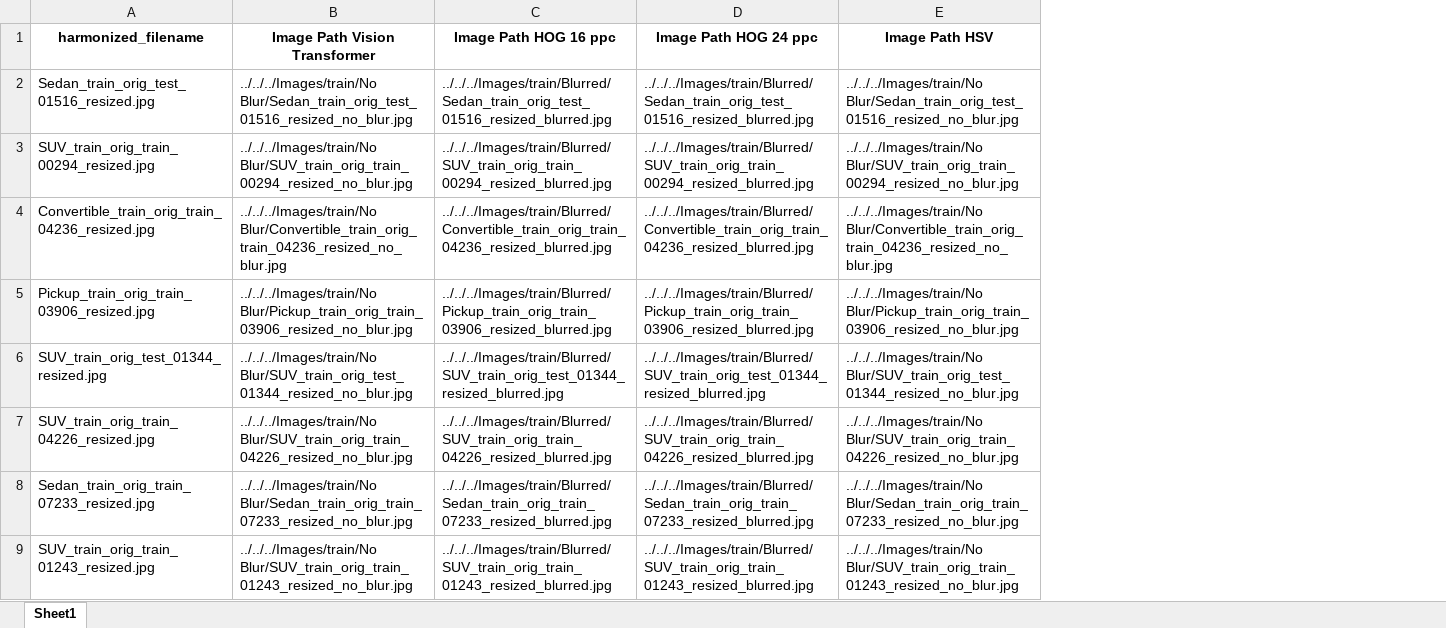
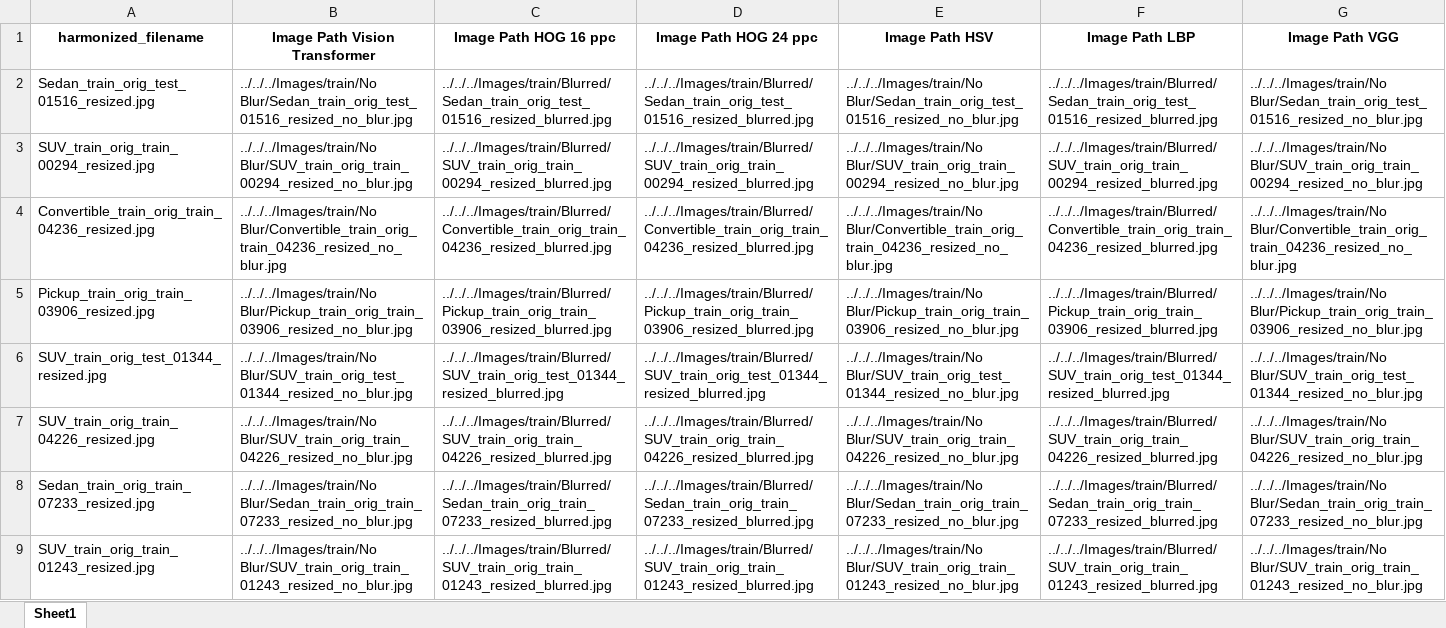
Before and after one commit to ijyliu/computer-vision-project, an Excel workbook: Data/Features/All Features Image Paths/All_Features_Image_Paths.xlsx, sheet Sheet1, drawn as a sheet; only a part is shown; values as stored, in another font and other column widths than the file's, no borders; the diff names each change by its address in the sheet, - before the commit and + after, or states it on an @@ line.

```diff
--- a/Data/Features/All Features Image Paths/All_Features_Image_Paths.xlsx (sheet Sheet1)
+++ b/Data/Features/All Features Image Paths/All_Features_Image_Paths.xlsx (sheet Sheet1)
+column F (Image Path LBP), rows 2-9: ../../../Images/train/Blurred/Sedan_train_orig_test_01516_resized_blurred.jpg | ../../../Images/train/Blurred/SUV_train_orig_train_00294_resized_blurred.jpg | ../../../Images/train/Blurred/Convertible_train_orig_train_04236_resized_blurred.jpg | ../../../Images/train/Blurred/Pickup_train_orig_train_03906_resized_blurred.jpg | ../../../Images/train/Blurred/SUV_train_orig_test_01344_resized_blurred.jpg | ../../../Images/train/Blurred/SUV_train_orig_train_04226_resized_blurred.jpg | ../../../Images/train/Blurred/Sedan_train_orig_train_07233_resized_blurred.jpg | ../../../Images/train/Blurred/SUV_train_orig_train_01243_resized_blurred.jpg
+column G (Image Path VGG), rows 2-9: ../../../Images/train/No Blur/Sedan_train_orig_test_01516_resized_no_blur.jpg | ../../../Images/train/No Blur/SUV_train_orig_train_00294_resized_no_blur.jpg | ../../../Images/train/No Blur/Convertible_train_orig_train_04236_resized_no_blur.jpg | ../../../Images/train/No Blur/Pickup_train_orig_train_03906_resized_no_blur.jpg | ../../../Images/train/No Blur/SUV_train_orig_test_01344_resized_no_blur.jpg | ../../../Images/train/No Blur/SUV_train_orig_train_04226_resized_no_blur.jpg | ../../../Images/train/No Blur/Sedan_train_orig_train_07233_resized_no_blur.jpg | ../../../Images/train/No Blur/SUV_train_orig_train_01243_resized_no_blur.jpg
```
Also changed, not shown: 33 other files.
